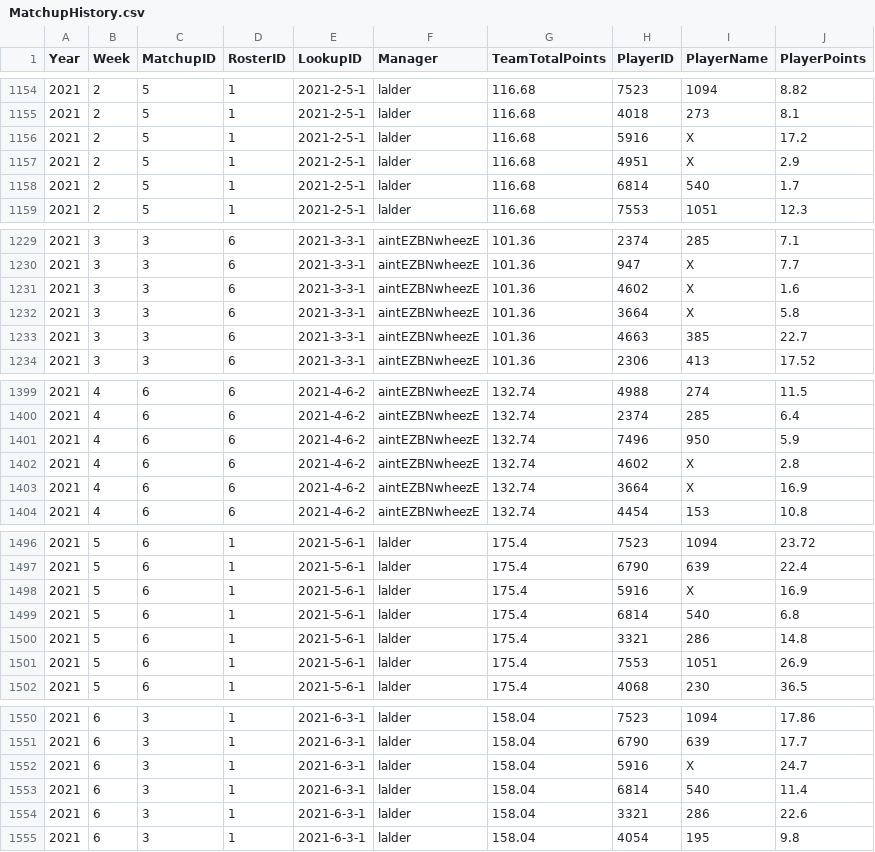
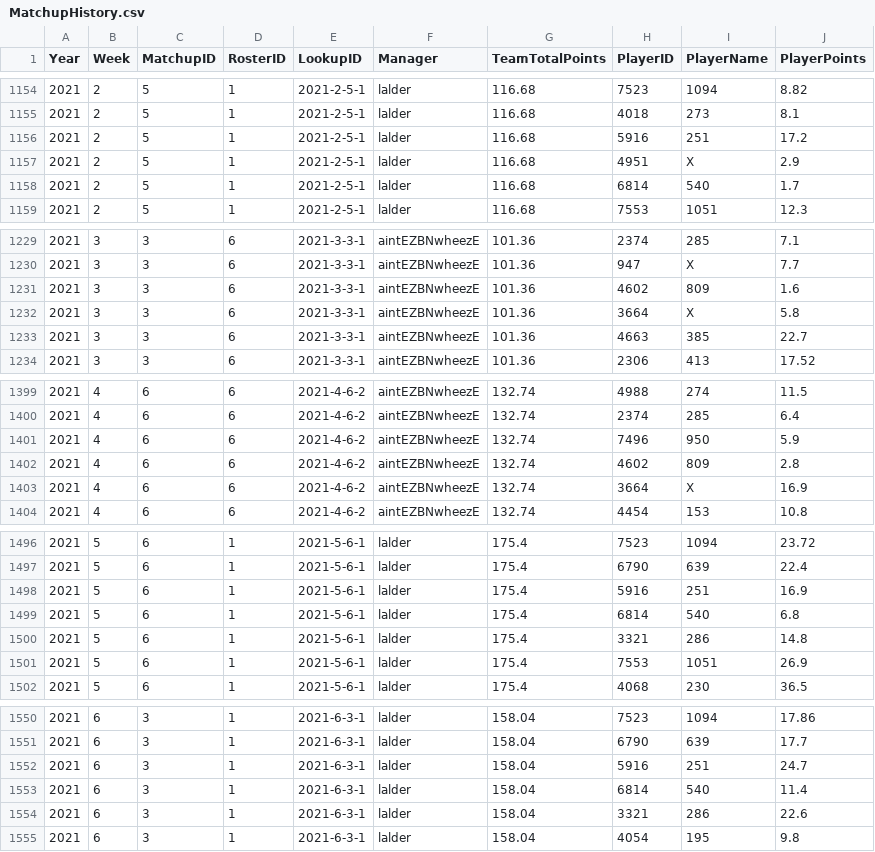
Before and after one commit to lalder95/AGS_Data, a CSV file: CSV/MatchupHistory.csv, drawn as a sheet; only a part is shown, gaps mark what is left out; the diff covers the shown part only.

```diff
--- a/CSV/MatchupHistory.csv
+++ b/CSV/MatchupHistory.csv
@@ -1155,3 +1155,3 @@ Year,Week,MatchupID,RosterID,LookupID,Manager,TeamTotalPoints,PlayerID,PlayerNam
 2021,2,5,1,2021-2-5-1,lalder,116.68,4018,273,8.1
-2021,2,5,1,2021-2-5-1,lalder,116.68,5916,X,17.2
+2021,2,5,1,2021-2-5-1,lalder,116.68,5916,251,17.2
 2021,2,5,1,2021-2-5-1,lalder,116.68,4951,X,2.9
@@ -1230,3 +1230,3 @@ Year,Week,MatchupID,RosterID,LookupID,Manager,TeamTotalPoints,PlayerID,PlayerNam
 2021,3,3,6,2021-3-3-1,aintEZBNwheezE,101.36,947,X,7.7
-2021,3,3,6,2021-3-3-1,aintEZBNwheezE,101.36,4602,X,1.6
+2021,3,3,6,2021-3-3-1,aintEZBNwheezE,101.36,4602,809,1.6
 2021,3,3,6,2021-3-3-1,aintEZBNwheezE,101.36,3664,X,5.8
@@ -1401,3 +1401,3 @@ Year,Week,MatchupID,RosterID,LookupID,Manager,TeamTotalPoints,PlayerID,PlayerNam
 2021,4,6,6,2021-4-6-2,aintEZBNwheezE,132.74,7496,950,5.9
-2021,4,6,6,2021-4-6-2,aintEZBNwheezE,132.74,4602,X,2.8
+2021,4,6,6,2021-4-6-2,aintEZBNwheezE,132.74,4602,809,2.8
 2021,4,6,6,2021-4-6-2,aintEZBNwheezE,132.74,3664,X,16.9
@@ -1497,3 +1497,3 @@ Year,Week,MatchupID,RosterID,LookupID,Manager,TeamTotalPoints,PlayerID,PlayerNam
 2021,5,6,1,2021-5-6-1,lalder,175.4,6790,639,22.4
-2021,5,6,1,2021-5-6-1,lalder,175.4,5916,X,16.9
+2021,5,6,1,2021-5-6-1,lalder,175.4,5916,251,16.9
 2021,5,6,1,2021-5-6-1,lalder,175.4,6814,540,6.8
@@ -1551,3 +1551,3 @@ Year,Week,MatchupID,RosterID,LookupID,Manager,TeamTotalPoints,PlayerID,PlayerNam
 2021,6,3,1,2021-6-3-1,lalder,158.04,6790,639,17.7
-2021,6,3,1,2021-6-3-1,lalder,158.04,5916,X,24.7
+2021,6,3,1,2021-6-3-1,lalder,158.04,5916,251,24.7
 2021,6,3,1,2021-6-3-1,lalder,158.04,6814,540,11.4
```
Also changed, not shown: 22 edited cells elsewhere in this file, CSV/MockDraft1.csv, CSV/Players.csv.
